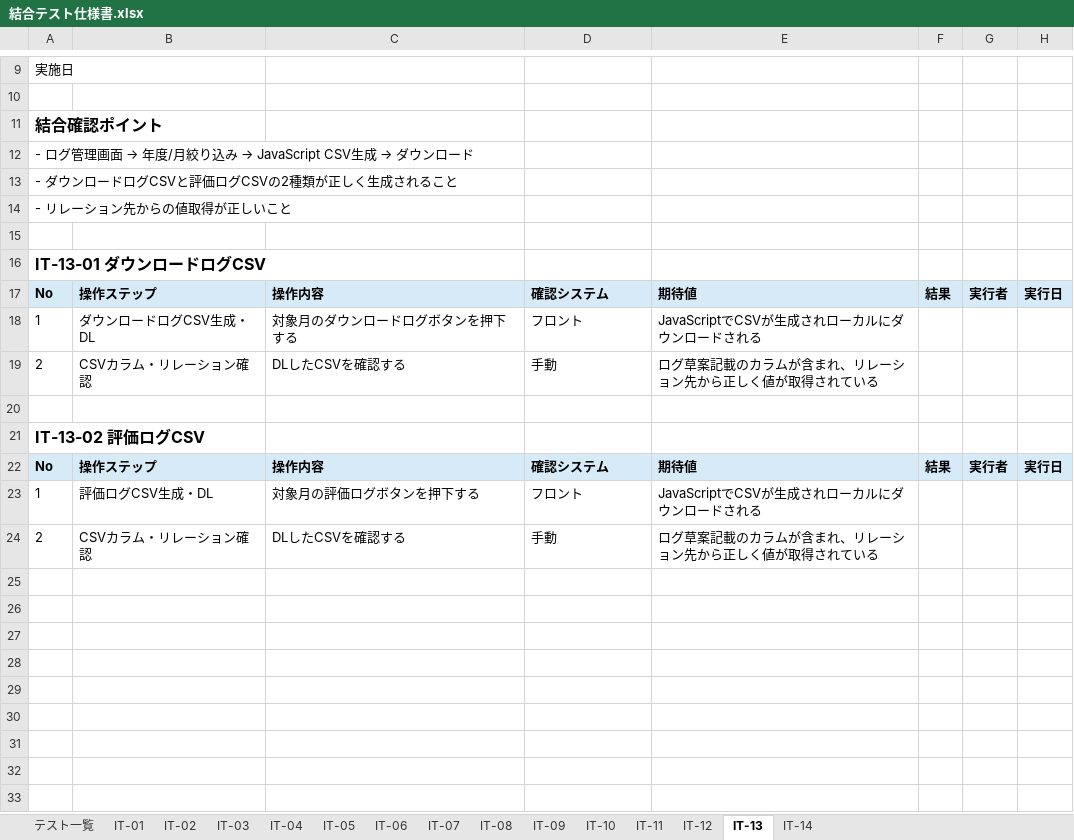
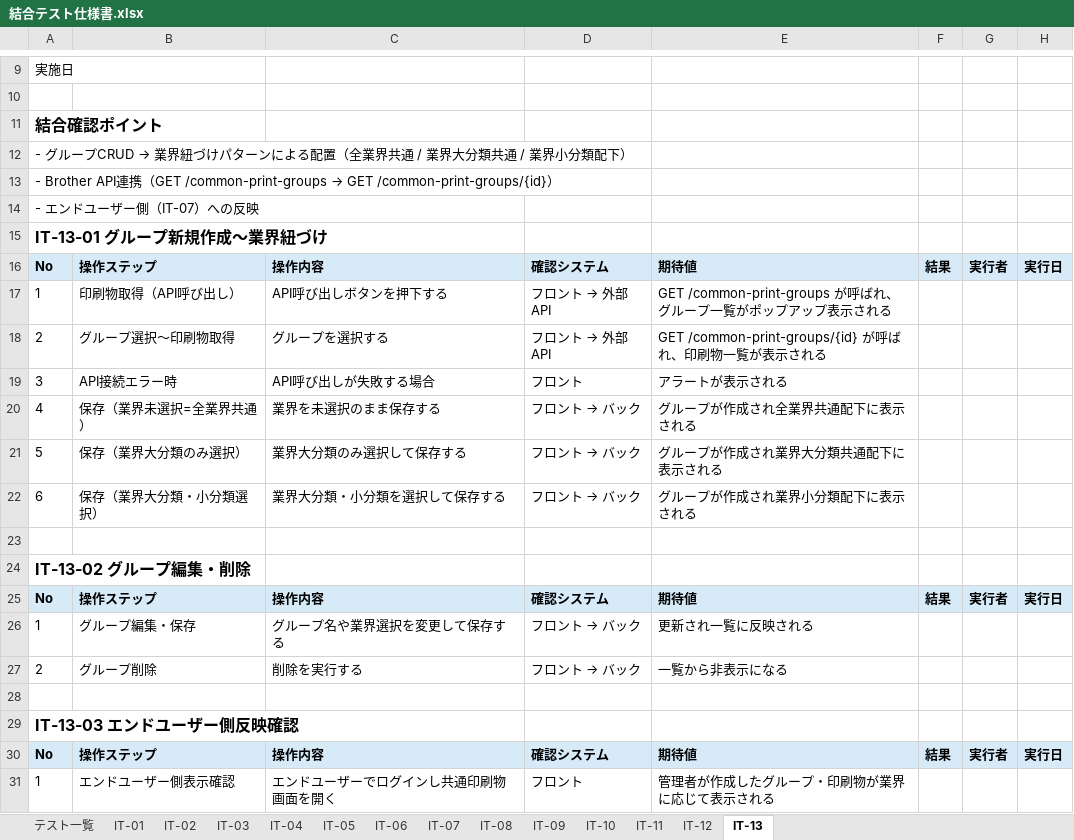
Before and after one commit to sol-111/brother-docs, an Excel workbook: documents/3_test/02_integration/結合テスト仕様書.xlsx, sheet IT-13, drawn as a sheet; only a part is shown, gaps mark what is left out; values as stored, in another font and other column widths than the file's, no borders; removed rows and columns are numbered as before the commit, all else as after; the diff covers the shown part only; the diff names each change by its address in the sheet, - before the commit and + after, or states it on an @@ line.

```diff
--- a/documents/3_test/02_integration/結合テスト仕様書.xlsx (sheet IT-13)
+++ b/documents/3_test/02_integration/結合テスト仕様書.xlsx (sheet IT-13)
-sheet tab: IT-14
@@ A12: - ログ管理画面 → 年度/月絞り込み → JavaScript CSV生成 → ダウンロード → - グループCRUD → 業界紐づけパターンによる配置（全業界共通 / 業界大分類共通 / 業界小分類配下） @@
@@ A13: - ダウンロードログCSVと評価ログCSVの2種類が正しく生成されること → - Brother API連携（GET /common-print-groups → GET /common-print-groups/{id}） @@
-A14: - リレーション先からの値取得が正しいこと
+A14: - エンドユーザー側（IT-07）への反映
+row 15: IT-13-01 グループ新規作成〜業界紐づけ
+row 16: No | 操作ステップ | 操作内容 | 確認システム | 期待値 | 結果 | 実行者 | 実行日
+row 17: 1 | 印刷物取得（API呼び出し） | API呼び出しボタンを押下する | フロント → 外部API | GET /common-print-groups が呼ばれ、グループ一覧がポップアップ表示される
+row 18: 2 | グループ選択〜印刷物取得 | グループを選択する | フロント → 外部API | GET /common-print-groups/{id} が呼ばれ、印刷物一覧が表示される
+row 19: 3 | API接続エラー時 | API呼び出しが失敗する場合 | フロント | アラートが表示される
+row 20: 4 | 保存（業界未選択=全業界共通） | 業界を未選択のまま保存する | フロント → バック | グループが作成され全業界共通配下に表示される
+row 21: 5 | 保存（業界大分類のみ選択） | 業界大分類のみ選択して保存する | フロント → バック | グループが作成され業界大分類共通配下に表示される
+row 22: 6 | 保存（業界大分類・小分類選択） | 業界大分類・小分類を選択して保存する | フロント → バック | グループが作成され業界小分類配下に表示される
-A24: IT-13-01 ダウンロードログCSV
+A24: IT-13-02 グループ編集・削除
-row 18: 1 | ダウンロードログCSV生成・DL | 対象月のダウンロードログボタンを押下する | フロント | JavaScriptでCSVが生成されローカルにダウンロードされる
-row 19: 2 | CSVカラム・リレーション確認 | DLしたCSVを確認する | 手動 | ログ草案記載のカラムが含まれ、リレーション先から正しく値が取得されている
+row 26: 1 | グループ編集・保存 | グループ名や業界選択を変更して保存する | フロント → バック | 更新され一覧に反映される
+row 27: 2 | グループ削除 | 削除を実行する | フロント → バック | 一覧から非表示になる
-A29: IT-13-02 評価ログCSV
+A29: IT-13-03 エンドユーザー側反映確認
-B31: 評価ログCSV生成・DL
+B31: エンドユーザー側表示確認
-C31: 対象月の評価ログボタンを押下する
+C31: エンドユーザーでログインし共通印刷物画面を開く
-E31: JavaScriptでCSVが生成されローカルにダウンロードされる
+E31: 管理者が作成したグループ・印刷物が業界に応じて表示される
-row 24: 2 | CSVカラム・リレーション確認 | DLしたCSVを確認する | 手動 | ログ草案記載のカラムが含まれ、リレーション先から正しく値が取得されている
```
Also changed, not shown: 3 edited cells elsewhere in this sheet, sheet IT-10, sheet IT-11, sheet IT-12, sheet IT-09, sheet テスト一覧, sheet IT-08, 7 more sheets, 7 other files.
